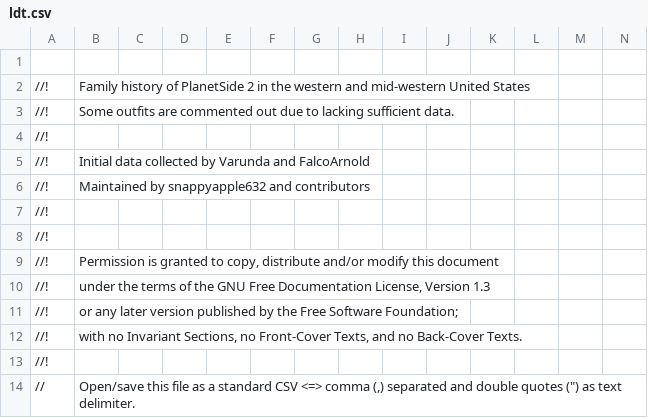
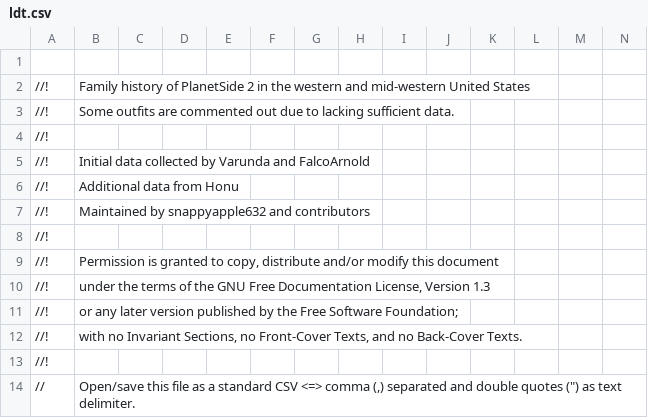
Before and after one commit to snappyapple632/ConneryFamilyHistory, a CSV file: ldt.csv, drawn as a sheet; only a part is shown; removed rows and columns are numbered as before the commit, all else as after; rows hold the shown columns only; the diff names each change by its address in the sheet, - before the commit and + after, or states it on an @@ line.

Commit message:
Honu credit

```diff
--- a/ldt.csv
+++ b/ldt.csv
+row 6: //! | Additional data from Honu
-row 7: //!
```
